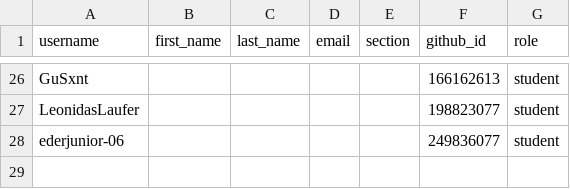
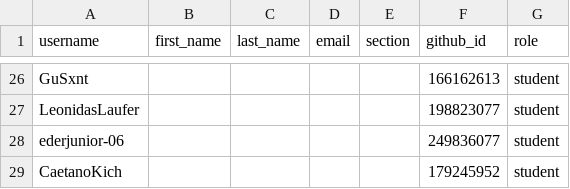
Before and after one commit to INF01120/classroom50, a CSV file: inf01120-20262/roster.csv, drawn as a sheet; only a part is shown, gaps mark what is left out.

Commit message:
Add CaetanoKich to the roster

```diff
--- a/inf01120-20262/roster.csv
+++ b/inf01120-20262/roster.csv
@@ -28 +28,2 @@ LeonidasLaufer,,,,,198823077,student
 ederjunior-06,,,,,249836077,student
+CaetanoKich,,,,,179245952,student
```
